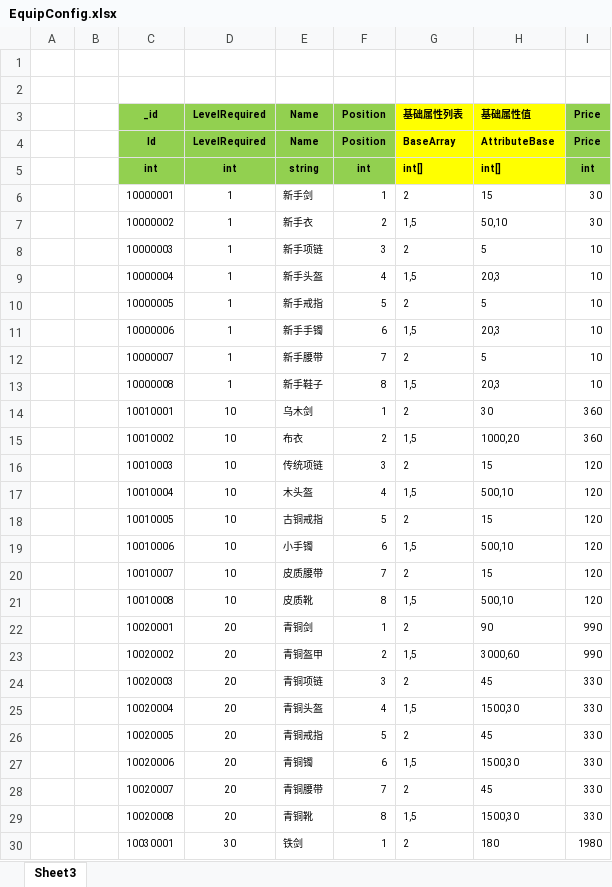
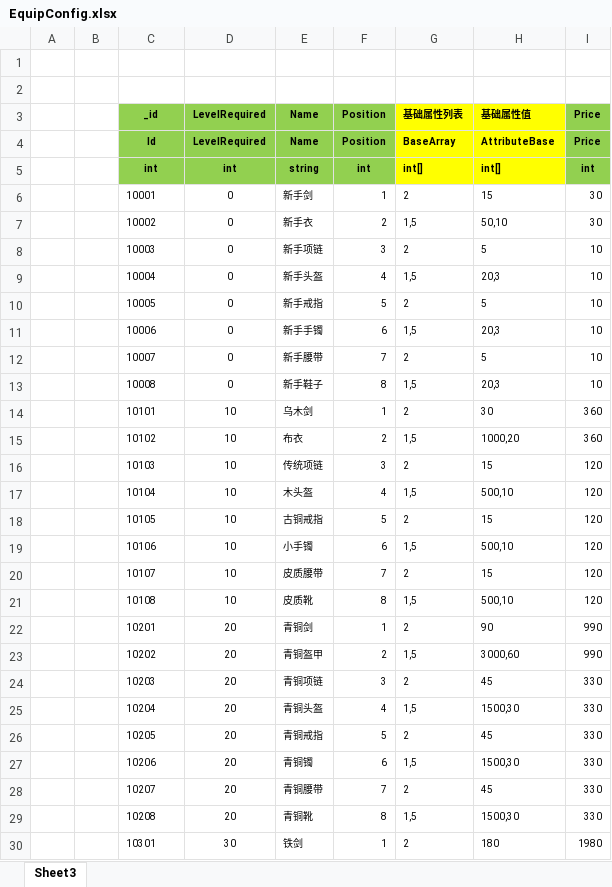
Before and after one commit to wokanjianyang/WrittenLegend, an Excel workbook: Excel/EquipConfig.xlsx, sheet Sheet3, drawn as a sheet; only a part is shown; values as stored, in another font and other column widths than the file's, no borders; the diff covers the shown part only; the diff names each change by its address in the sheet, - before the commit and + after, or states it on an @@ line.

```diff
--- a/Excel/EquipConfig.xlsx (sheet Sheet3)
+++ b/Excel/EquipConfig.xlsx (sheet Sheet3)
-C6 (_id): 10000001
+C6 (_id): 10001
-D6:D13 (LevelRequired): 1
+D6:D13 (LevelRequired): 0
-C7 (_id): 10000002
+C7 (_id): 10002
-C8 (_id): 10000003
+C8 (_id): 10003
-C9 (_id): 10000004
+C9 (_id): 10004
-C10 (_id): 10000005
+C10 (_id): 10005
-C11 (_id): 10000006
+C11 (_id): 10006
-C12 (_id): 10000007
+C12 (_id): 10007
-C13 (_id): 10000008
+C13 (_id): 10008
-C14 (_id): 10010001
+C14 (_id): 10101
-C15 (_id): 10010002
+C15 (_id): 10102
-C16 (_id): 10010003
+C16 (_id): 10103
-C17 (_id): 10010004
+C17 (_id): 10104
-C18 (_id): 10010005
+C18 (_id): 10105
-C19 (_id): 10010006
+C19 (_id): 10106
-C20 (_id): 10010007
+C20 (_id): 10107
-C21 (_id): 10010008
+C21 (_id): 10108
-C22 (_id): 10020001
+C22 (_id): 10201
-C23 (_id): 10020002
+C23 (_id): 10202
-C24 (_id): 10020003
+C24 (_id): 10203
-C25 (_id): 10020004
+C25 (_id): 10204
-C26 (_id): 10020005
+C26 (_id): 10205
-C27 (_id): 10020006
+C27 (_id): 10206
-C28 (_id): 10020007
+C28 (_id): 10207
-C29 (_id): 10020008
+C29 (_id): 10208
-C30 (_id): 10030001
+C30 (_id): 10301
```
Also changed, not shown: 255 edited cells elsewhere in this sheet, Excel/MonsterBase.xlsx, 27 other files.
